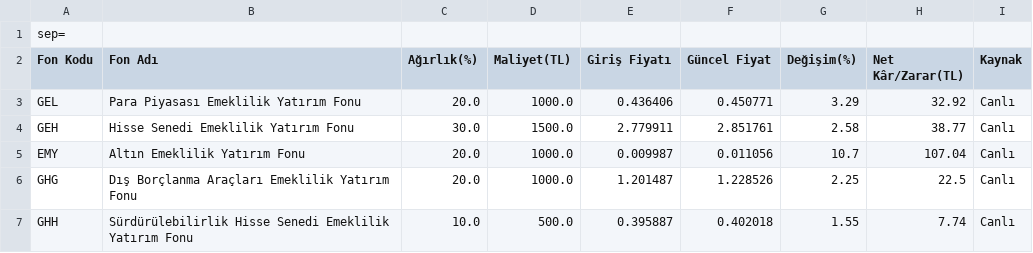
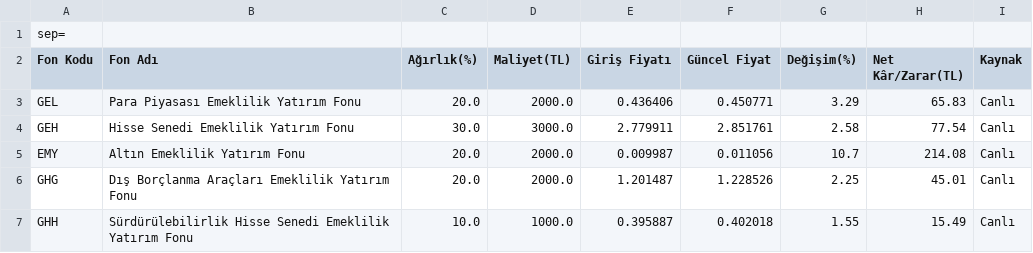
Before and after one commit to umityasann/bes-takip, a CSV file: portfoy_raporu.csv, drawn as a sheet.

```diff
--- a/portfoy_raporu.csv
+++ b/portfoy_raporu.csv
@@ -2,6 +2,6 @@
 Fon Kodu,Fon Adı,Ağırlık(%),Maliyet(TL),Giriş Fiyatı,Güncel Fiyat,Değişim(%),Net Kâr/Zarar(TL),Kaynak
-GEL,Para Piyasası Emeklilik Yatırım Fonu,20.0,1000.0,0.436406,0.450771,3.29,32.92,Canlı
-GEH,Hisse Senedi Emeklilik Yatırım Fonu,30.0,1500.0,2.779911,2.851761,2.58,38.77,Canlı
-EMY,Altın Emeklilik Yatırım Fonu,20.0,1000.0,0.009987,0.011056,10.7,107.04,Canlı
-GHG,Dış Borçlanma Araçları Emeklilik Yatırım Fonu,20.0,1000.0,1.201487,1.228526,2.25,22.5,Canlı
-GHH,Sürdürülebilirlik Hisse Senedi Emeklilik Yatırım Fonu,10.0,500.0,0.395887,0.402018,1.55,7.74,Canlı
+GEL,Para Piyasası Emeklilik Yatırım Fonu,20.0,2000.0,0.436406,0.450771,3.29,65.83,Canlı
+GEH,Hisse Senedi Emeklilik Yatırım Fonu,30.0,3000.0,2.779911,2.851761,2.58,77.54,Canlı
+EMY,Altın Emeklilik Yatırım Fonu,20.0,2000.0,0.009987,0.011056,10.7,214.08,Canlı
+GHG,Dış Borçlanma Araçları Emeklilik Yatırım Fonu,20.0,2000.0,1.201487,1.228526,2.25,45.01,Canlı
+GHH,Sürdürülebilirlik Hisse Senedi Emeklilik Yatırım Fonu,10.0,1000.0,0.395887,0.402018,1.55,15.49,Canlı
```
Also changed, not shown: 3 other files.
